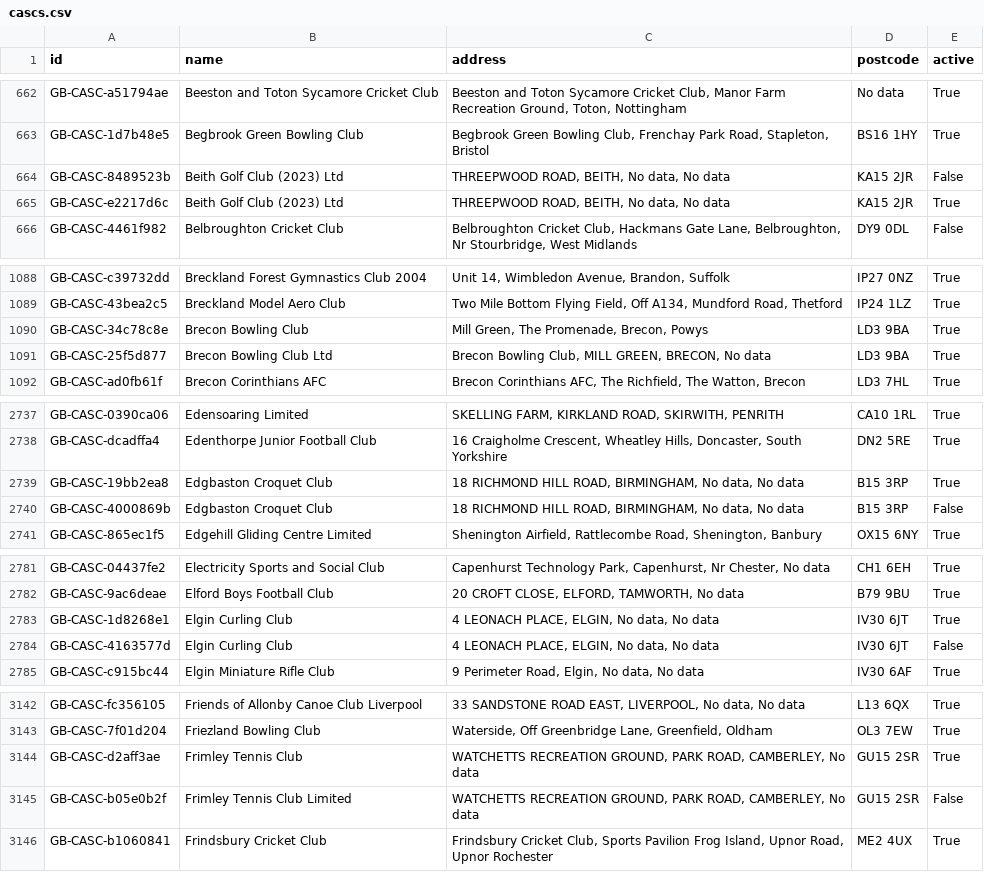
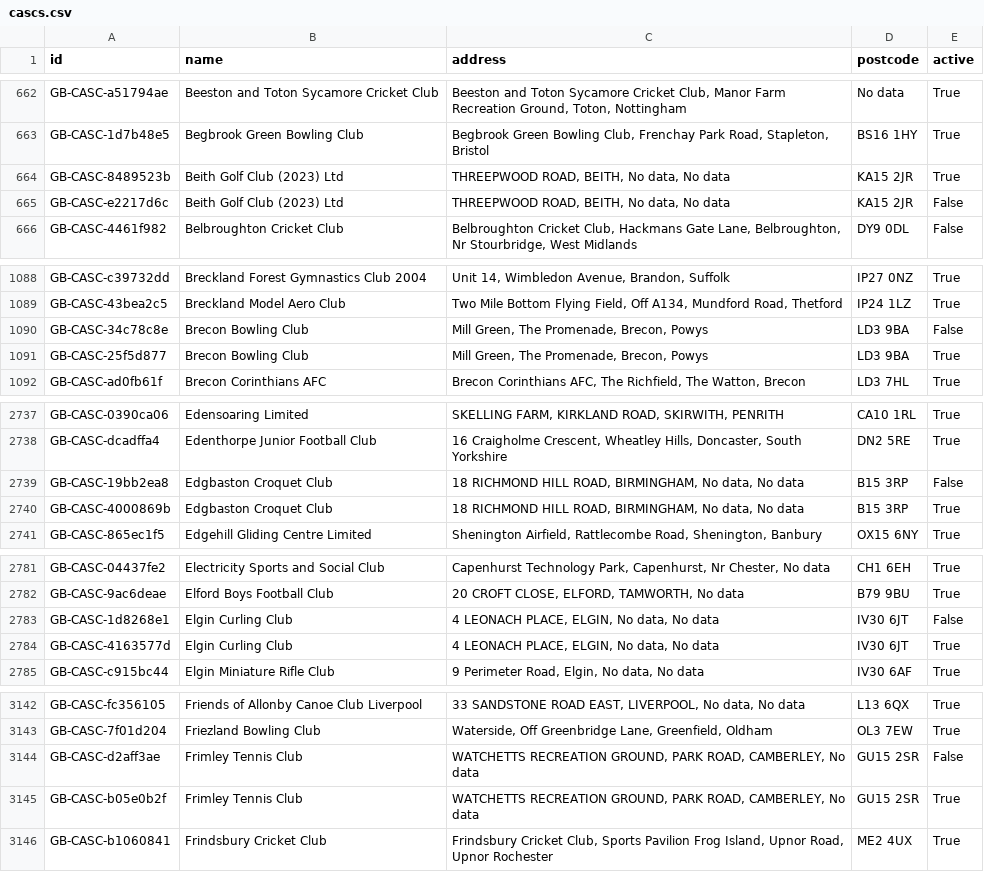
Before and after one commit to ThreeSixtyGiving/cascs, a CSV file: cascs.csv, drawn as a sheet; only a part is shown, gaps mark what is left out; the diff covers the shown part only.

```diff
--- a/cascs.csv
+++ b/cascs.csv
@@ -663,4 +663,4 @@ GB-CASC-a51794ae,Beeston and Toton Sycamore Cricket Club,"Beeston and Toton Syca
 GB-CASC-1d7b48e5,Begbrook Green Bowling Club,"Begbrook Green Bowling Club, Frenchay Park Road, Stapleton, Bristol",BS16 1HY,True
-GB-CASC-8489523b,Beith Golf Club (2023) Ltd,"THREEPWOOD ROAD, BEITH, No data, No data",KA15 2JR,False
-GB-CASC-e2217d6c,Beith Golf Club (2023) Ltd,"THREEPWOOD ROAD, BEITH, No data, No data",KA15 2JR,True
+GB-CASC-8489523b,Beith Golf Club (2023) Ltd,"THREEPWOOD ROAD, BEITH, No data, No data",KA15 2JR,True
+GB-CASC-e2217d6c,Beith Golf Club (2023) Ltd,"THREEPWOOD ROAD, BEITH, No data, No data",KA15 2JR,False
 GB-CASC-4461f982,Belbroughton Cricket Club,"Belbroughton Cricket Club, Hackmans Gate Lane, Belbroughton, Nr Stourbridge, West Midlands",DY9 0DL,False
@@ -1089,4 +1089,4 @@ GB-CASC-c39732dd,Breckland Forest Gymnastics Club 2004,"Unit 14, Wimbledon Avenu
 GB-CASC-43bea2c5,Breckland Model Aero Club,"Two Mile Bottom Flying Field, Off A134, Mundford Road, Thetford",IP24 1LZ,True
-GB-CASC-34c78c8e,Brecon Bowling Club,"Mill Green, The Promenade, Brecon, Powys",LD3 9BA,True
-GB-CASC-25f5d877,Brecon Bowling Club Ltd,"Brecon Bowling Club, MILL GREEN, BRECON, No data",LD3 9BA,True
+GB-CASC-34c78c8e,Brecon Bowling Club,"Mill Green, The Promenade, Brecon, Powys",LD3 9BA,False
+GB-CASC-25f5d877,Brecon Bowling Club,"Mill Green, The Promenade, Brecon, Powys",LD3 9BA,True
 GB-CASC-ad0fb61f,Brecon Corinthians AFC,"Brecon Corinthians AFC, The Richfield, The Watton, Brecon",LD3 7HL,True
@@ -2738,4 +2738,4 @@ GB-CASC-0390ca06,Edensoaring Limited,"SKELLING FARM, KIRKLAND ROAD, SKIRWITH, PE
 GB-CASC-dcadffa4,Edenthorpe Junior Football Club,"16 Craigholme Crescent, Wheatley Hills, Doncaster, South Yorkshire",DN2 5RE,True
-GB-CASC-19bb2ea8,Edgbaston Croquet Club,"18 RICHMOND HILL ROAD, BIRMINGHAM, No data, No data",B15 3RP,True
-GB-CASC-4000869b,Edgbaston Croquet Club,"18 RICHMOND HILL ROAD, BIRMINGHAM, No data, No data",B15 3RP,False
+GB-CASC-19bb2ea8,Edgbaston Croquet Club,"18 RICHMOND HILL ROAD, BIRMINGHAM, No data, No data",B15 3RP,False
+GB-CASC-4000869b,Edgbaston Croquet Club,"18 RICHMOND HILL ROAD, BIRMINGHAM, No data, No data",B15 3RP,True
 GB-CASC-865ec1f5,Edgehill Gliding Centre Limited,"Shenington Airfield, Rattlecombe Road, Shenington, Banbury",OX15 6NY,True
@@ -2782,4 +2782,4 @@ GB-CASC-04437fe2,Electricity Sports and Social Club,"Capenhurst Technology Park,
 GB-CASC-9ac6deae,Elford Boys Football Club,"20 CROFT CLOSE, ELFORD, TAMWORTH, No data",B79 9BU,True
-GB-CASC-1d8268e1,Elgin Curling Club,"4 LEONACH PLACE, ELGIN, No data, No data",IV30 6JT,True
-GB-CASC-4163577d,Elgin Curling Club,"4 LEONACH PLACE, ELGIN, No data, No data",IV30 6JT,False
+GB-CASC-1d8268e1,Elgin Curling Club,"4 LEONACH PLACE, ELGIN, No data, No data",IV30 6JT,False
+GB-CASC-4163577d,Elgin Curling Club,"4 LEONACH PLACE, ELGIN, No data, No data",IV30 6JT,True
 GB-CASC-c915bc44,Elgin Miniature Rifle Club,"9 Perimeter Road, Elgin, No data, No data",IV30 6AF,True
@@ -3143,4 +3143,4 @@ GB-CASC-fc356105,Friends of Allonby Canoe Club Liverpool,"33 SANDSTONE ROAD EAST
 GB-CASC-7f01d204,Friezland Bowling Club,"Waterside, Off Greenbridge Lane, Greenfield, Oldham",OL3 7EW,True
-GB-CASC-d2aff3ae,Frimley Tennis Club,"WATCHETTS RECREATION GROUND, PARK ROAD, CAMBERLEY, No data",GU15 2SR,True
-GB-CASC-b05e0b2f,Frimley Tennis Club Limited,"WATCHETTS RECREATION GROUND, PARK ROAD, CAMBERLEY, No data",GU15 2SR,False
+GB-CASC-d2aff3ae,Frimley Tennis Club,"WATCHETTS RECREATION GROUND, PARK ROAD, CAMBERLEY, No data",GU15 2SR,False
+GB-CASC-b05e0b2f,Frimley Tennis Club,"WATCHETTS RECREATION GROUND, PARK ROAD, CAMBERLEY, No data",GU15 2SR,True
 GB-CASC-b1060841,Frindsbury Cricket Club,"Frindsbury Cricket Club, Sports Pavilion Frog Island, Upnor Road, Upnor Rochester",ME2 4UX,True
```
Also changed, not shown: 18 edited cells elsewhere in this file, 1 other file.
